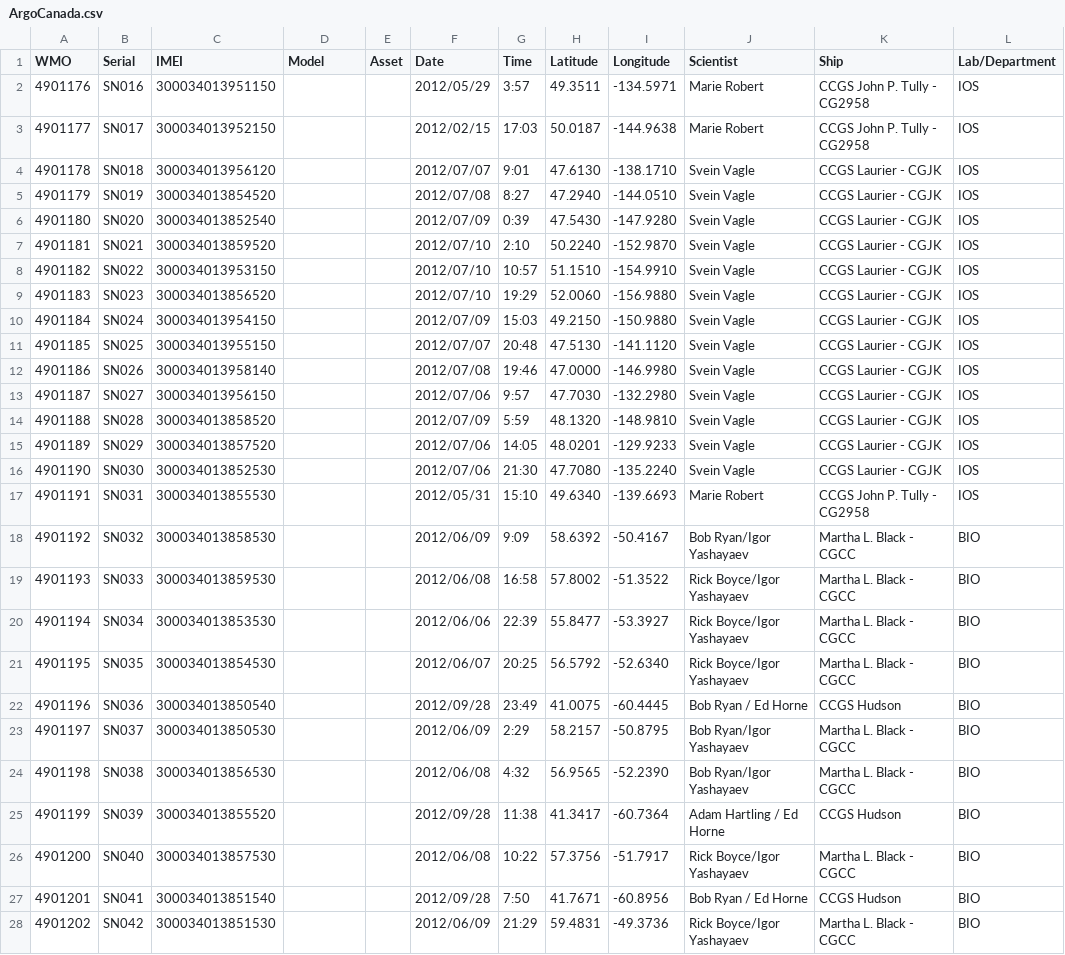
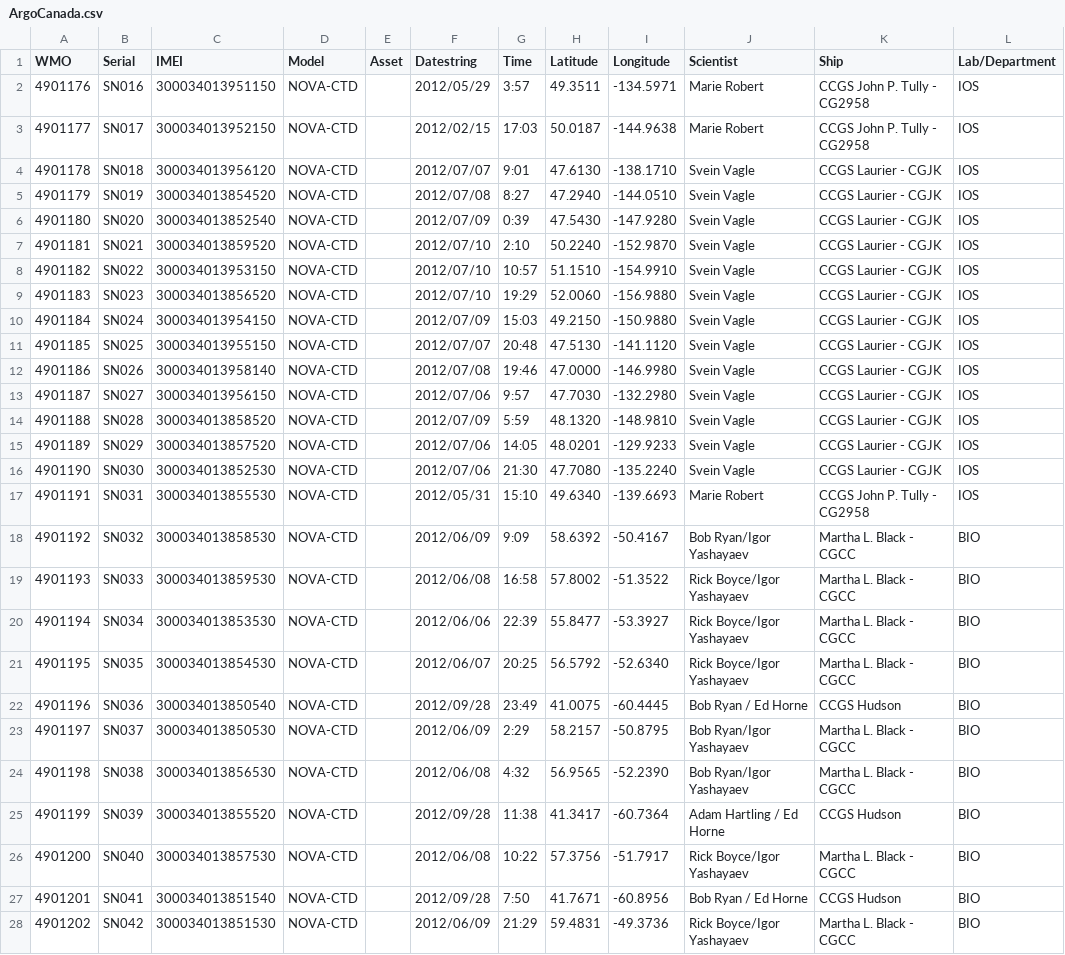
Before and after one commit to ArgoCanada/blog, a CSV file: deployment/ArgoCanada.csv, drawn as a sheet; only a part is shown; the diff covers the shown part only; the diff names each change by its address in the sheet, - before the commit and + after, or states it on an @@ line.

```diff
--- a/deployment/ArgoCanada.csv
+++ b/deployment/ArgoCanada.csv
-F1: Date
+F1: Datestring
-D2:D28 (Model): (empty)
+D2:D28 (Model): NOVA-CTD
```
Also changed, not shown: 2 removed rows and 66 edited cells elsewhere in this file, 17 other files.
